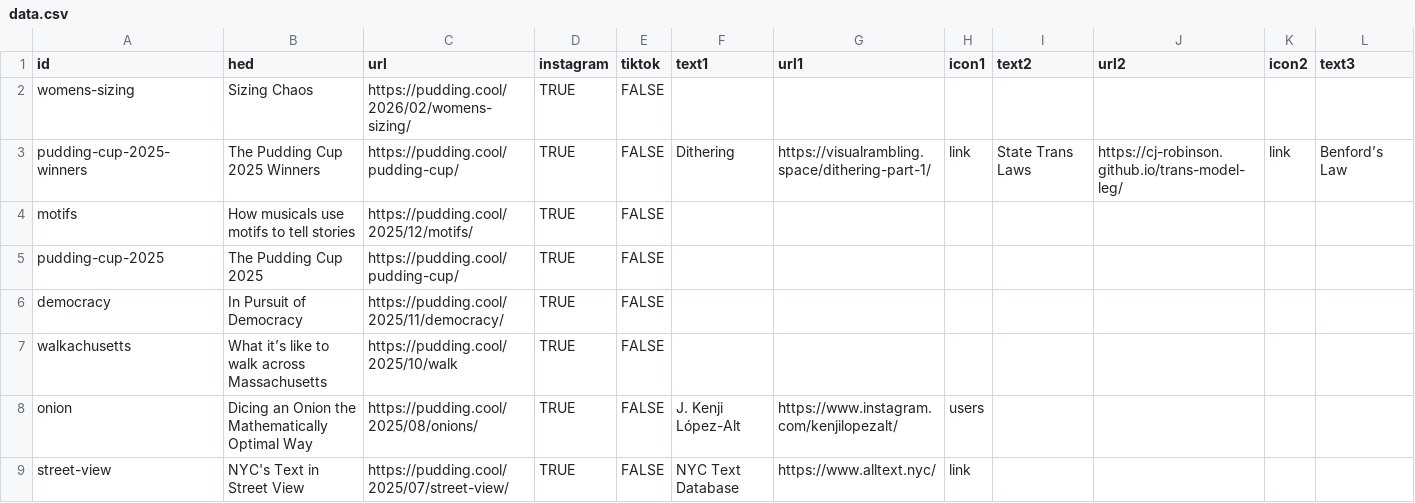
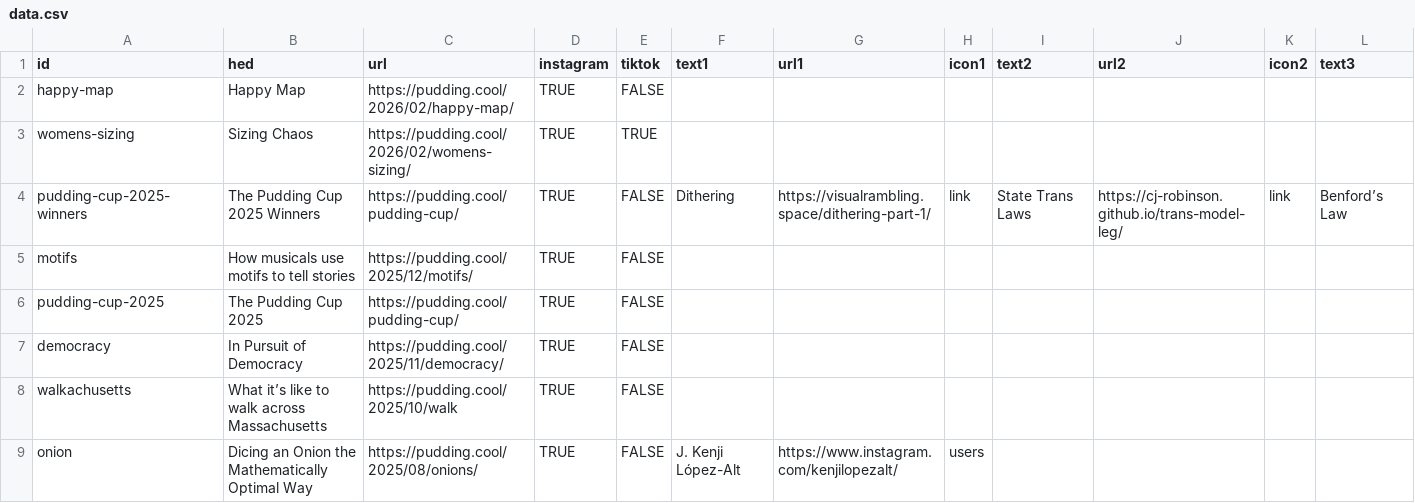
Before and after one commit to the-pudding/ig-links, a CSV file: static/assets/data.csv, drawn as a sheet; only a part is shown; the shorter side is filled out with more unchanged rows; addresses are those after the commit; rows hold the shown columns only; the diff names each change by its address in the sheet, - before the commit and + after, or states it on an @@ line.

Commit message:
adds happy map

```diff
--- a/static/assets/data.csv
+++ b/static/assets/data.csv
+row 2: happy-map | Happy Map | https://pudding.cool/2026/02/happy-map/ | TRUE | FALSE
-E3 (tiktok): FALSE
+E3 (tiktok): TRUE
```
Also changed, not shown: 1 other file.
